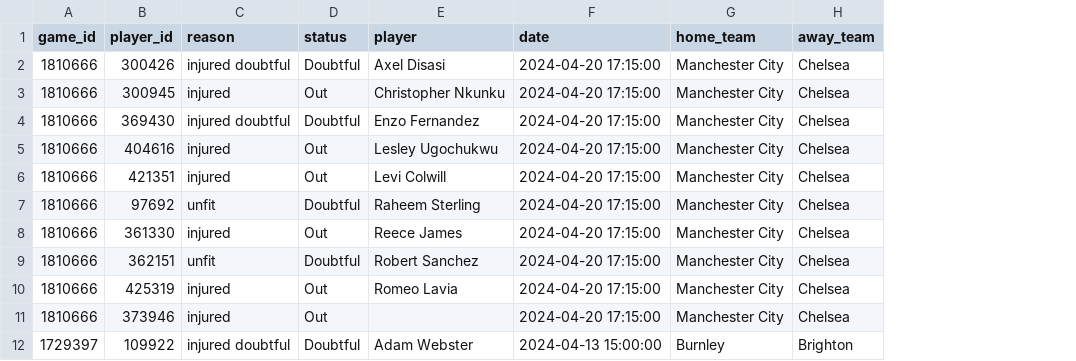
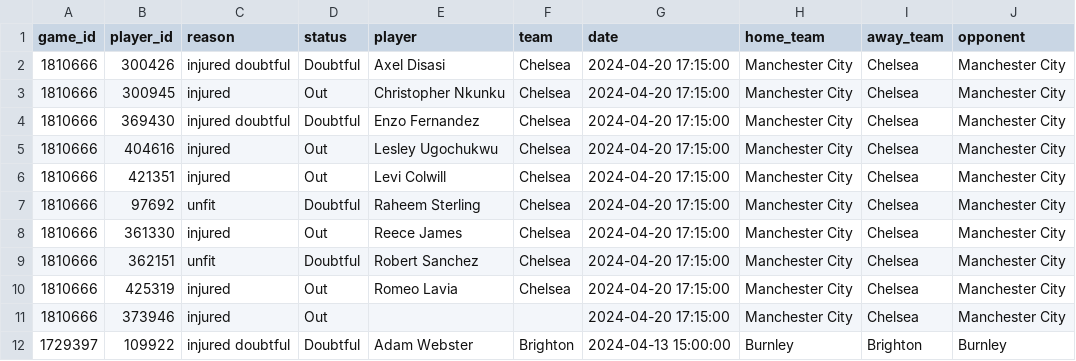
Before and after one commit to ds-oliver/teamsheets, a CSV file: scraped_missing_players/ws_missing_players_20240424_v2.csv, drawn as a sheet; only a part is shown; the diff names each change by its address in the sheet, - before the commit and + after, or states it on an @@ line.

```diff
--- a/scraped_missing_players/ws_missing_players_20240424_v2.csv
+++ b/scraped_missing_players/ws_missing_players_20240424_v2.csv
+column F (team), rows 2-12: Chelsea | Chelsea | Chelsea | Chelsea | Chelsea | Chelsea | Chelsea | Chelsea | Chelsea |  | Brighton
+column J (opponent), rows 2-12: Manchester City | Manchester City | Manchester City | Manchester City | Manchester City | Manchester City | Manchester City | Manchester City | Manchester City | Manchester City | Burnley
```
Also changed, not shown: 2 other files.
